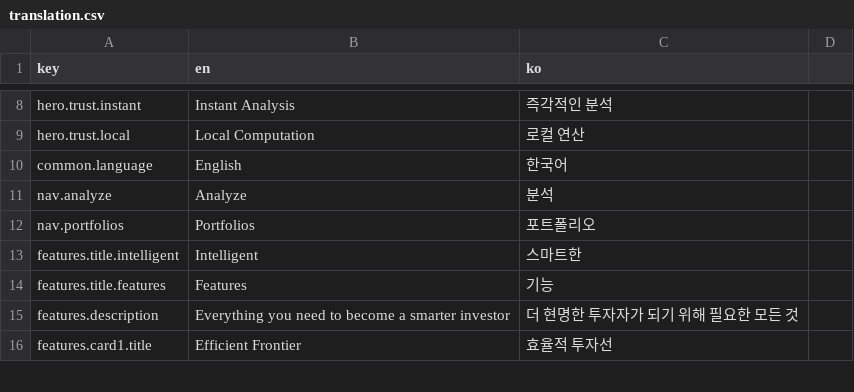
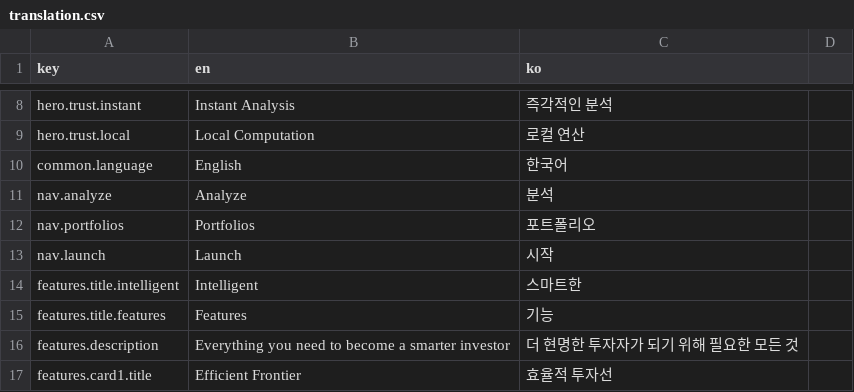
Before and after one commit to jdy8739/glassbox, a CSV file: translation/translation.csv, drawn as a sheet; only a part is shown, gaps mark what is left out; the diff covers the shown part only; the diff names each change by its address in the sheet, - before the commit and + after, or states it on an @@ line.

```diff
--- a/translation/translation.csv
+++ b/translation/translation.csv
+row 13: nav.launch | Launch | 시작
```
Also changed, not shown: 25 added rows elsewhere in this file, 9 other files.
